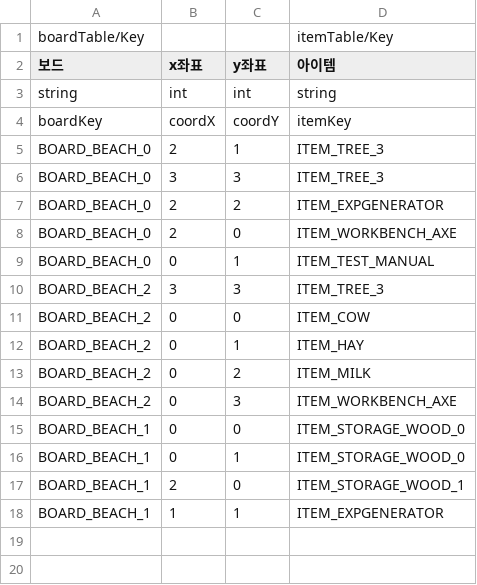
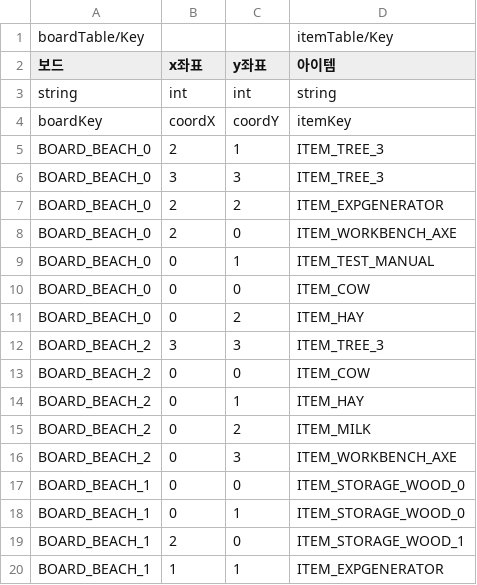
Before and after one commit to illwsion/MergeIsland, a CSV file: Assets/Resources/BoardInitialItemTable.csv, drawn as a sheet.

```diff
--- a/Assets/Resources/BoardInitialItemTable.csv
+++ b/Assets/Resources/BoardInitialItemTable.csv
@@ -9,2 +9,4 @@ BOARD_BEACH_0,2,0,ITEM_WORKBENCH_AXE
 BOARD_BEACH_0,0,1,ITEM_TEST_MANUAL
+BOARD_BEACH_0,0,0,ITEM_COW
+BOARD_BEACH_0,0,2,ITEM_HAY
 BOARD_BEACH_2,3,3,ITEM_TREE_3
```
Also changed, not shown: 2 other files.
